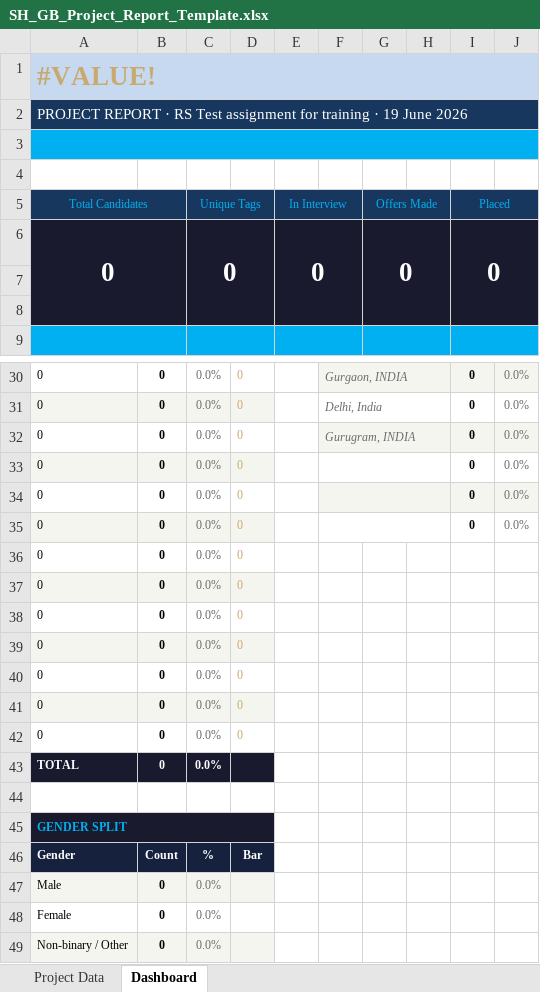
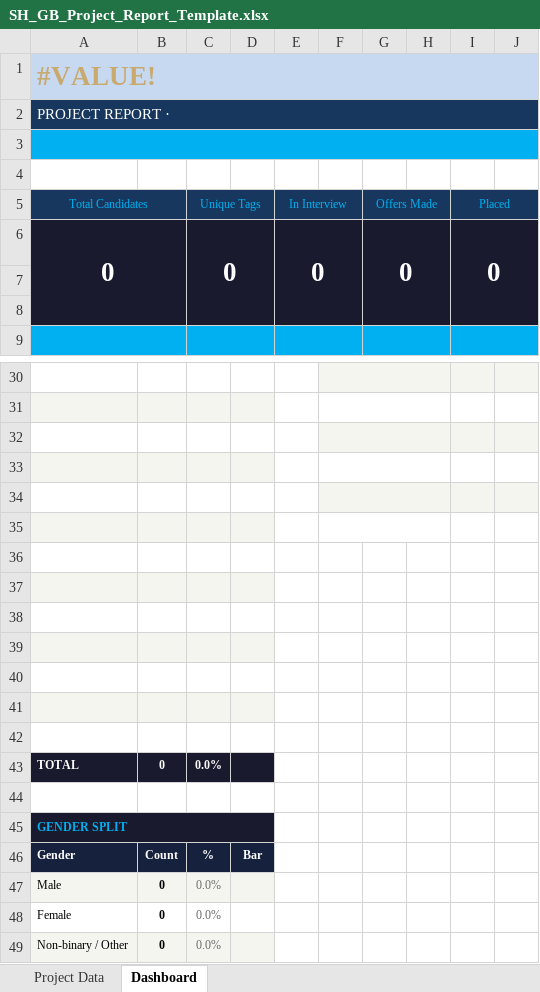
Before and after one commit to AmberS21/sh-document-generator-updated, an Excel workbook: templates/SH_GB_Project_Report_Template.xlsx, sheet Dashboard, drawn as a sheet; only a part is shown, gaps mark what is left out; values as stored, in another font and other column widths than the file's, no borders; the diff covers the shown part only; the diff names each change by its address in the sheet, - before the commit and + after, or states it on an @@ line.

```diff
--- a/templates/SH_GB_Project_Report_Template.xlsx (sheet Dashboard)
+++ b/templates/SH_GB_Project_Report_Template.xlsx (sheet Dashboard)
-A2 (Total Candidates): PROJECT REPORT · RS Test assignment for training · 19 June 2026
+A2 (Total Candidates): PROJECT REPORT ·
-row 30: 0 | 0 | 0.0% | 0 |  | Gurgaon, INDIA |  |  | 0 | 0.0%
+row 30: (empty)
-row 31: 0 | 0 | 0.0% | 0 |  | Delhi, India |  |  | 0 | 0.0%
+row 31: (empty)
-row 32: 0 | 0 | 0.0% | 0 |  | Gurugram, INDIA |  |  | 0 | 0.0%
+row 32: (empty)
-row 33: 0 | 0 | 0.0% | 0 |  |  |  |  | 0 | 0.0%
+row 33: (empty)
-row 34: 0 | 0 | 0.0% | 0 |  |  |  |  | 0 | 0.0%
+row 34: (empty)
-row 35: 0 | 0 | 0.0% | 0 |  |  |  |  | 0 | 0.0%
+row 35: (empty)
-row 36: 0 | 0 | 0.0% | 0
+row 36: (empty)
-row 37: 0 | 0 | 0.0% | 0
+row 37: (empty)
-row 38: 0 | 0 | 0.0% | 0
+row 38: (empty)
-row 39: 0 | 0 | 0.0% | 0
+row 39: (empty)
-row 40: 0 | 0 | 0.0% | 0
+row 40: (empty)
-row 41: 0 | 0 | 0.0% | 0
+row 41: (empty)
-row 42: 0 | 0 | 0.0% | 0
+row 42: (empty)
```
Also changed, not shown: 11 added rows, 11 removed rows, 35 edited cells, cell formats and merged cells elsewhere in this sheet, sheet Project Data.
